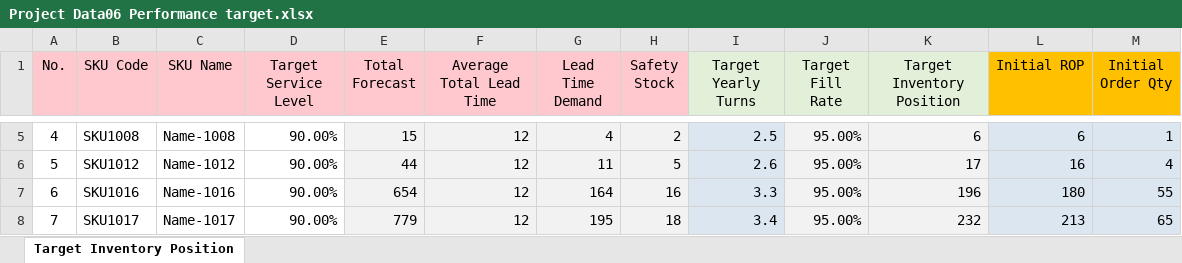
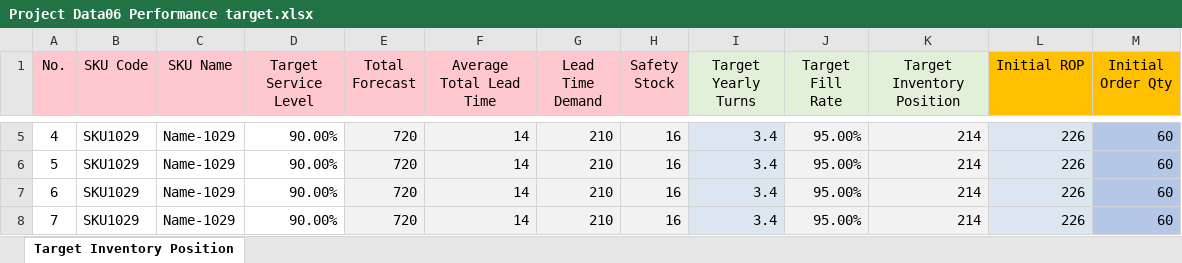
Before and after one commit to suffyduffy/DemandPlanning, an Excel workbook: Project Data06 Performance target.xlsx, sheet Target Inventory Position, drawn as a sheet; only a part is shown, gaps mark what is left out; values as stored, in another font and other column widths than the file's, no borders; the diff covers the shown part only; the diff names each change by its address in the sheet, - before the commit and + after, or states it on an @@ line.

```diff
--- a/Project Data06 Performance target.xlsx (sheet Target Inventory Position)
+++ b/Project Data06 Performance target.xlsx (sheet Target Inventory Position)
-B5 (SKU Code): SKU1008
+B5 (SKU Code): SKU1029
-C5 (SKU Name): Name-1008
+C5 (SKU Name): Name-1029
-E5 (Total Forecast): 15
+E5 (Total Forecast): 720
-F5:F8 (Average Total Lead Time): 12
+F5:F8 (Average Total Lead Time): 14
-G5 (Lead Time Demand): 4
+G5 (Lead Time Demand): 210
-H5 (Safety Stock): 2
+H5 (Safety Stock): 16
-I5 (Target Yearly Turns): 2.5
+I5 (Target Yearly Turns): 3.4
-K5 (Target Inventory Position): 6
+K5 (Target Inventory Position): 214
-L5 (Initial ROP): 6
+L5 (Initial ROP): 226
-M5:M8 fill: #DCE6F1
+M5:M8 fill: #B4C7E7
-M5 (Initial Order Qty): 1
+M5 (Initial Order Qty): 60
-B6 (SKU Code): SKU1012
+B6 (SKU Code): SKU1029
-C6 (SKU Name): Name-1012
+C6 (SKU Name): Name-1029
-E6 (Total Forecast): 44
+E6 (Total Forecast): 720
-G6 (Lead Time Demand): 11
+G6 (Lead Time Demand): 210
-H6 (Safety Stock): 5
+H6 (Safety Stock): 16
-I6 (Target Yearly Turns): 2.6
+I6 (Target Yearly Turns): 3.4
-K6 (Target Inventory Position): 17
+K6 (Target Inventory Position): 214
-L6 (Initial ROP): 16
+L6 (Initial ROP): 226
-M6 (Initial Order Qty): 4
+M6 (Initial Order Qty): 60
-B7 (SKU Code): SKU1016
+B7 (SKU Code): SKU1029
-C7 (SKU Name): Name-1016
+C7 (SKU Name): Name-1029
-E7 (Total Forecast): 654
+E7 (Total Forecast): 720
-G7 (Lead Time Demand): 164
+G7 (Lead Time Demand): 210
-I7 (Target Yearly Turns): 3.3
+I7 (Target Yearly Turns): 3.4
-K7 (Target Inventory Position): 196
+K7 (Target Inventory Position): 214
-L7 (Initial ROP): 180
+L7 (Initial ROP): 226
-M7 (Initial Order Qty): 55
+M7 (Initial Order Qty): 60
-B8 (SKU Code): SKU1017
+B8 (SKU Code): SKU1029
-C8 (SKU Name): Name-1017
+C8 (SKU Name): Name-1029
-E8 (Total Forecast): 779
+E8 (Total Forecast): 720
-G8 (Lead Time Demand): 195
+G8 (Lead Time Demand): 210
-H8 (Safety Stock): 18
+H8 (Safety Stock): 16
-K8 (Target Inventory Position): 232
+K8 (Target Inventory Position): 214
-L8 (Initial ROP): 213
+L8 (Initial ROP): 226
-M8 (Initial Order Qty): 65
+M8 (Initial Order Qty): 60
```
Also changed, not shown: 144 edited cells and cell formats elsewhere in this sheet.
